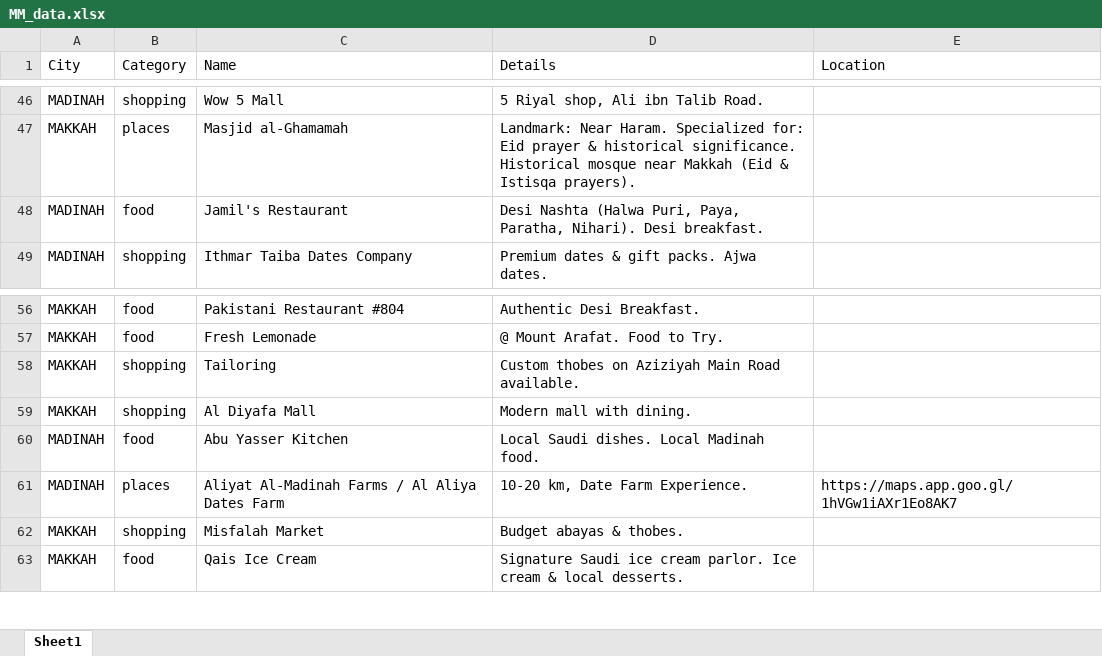
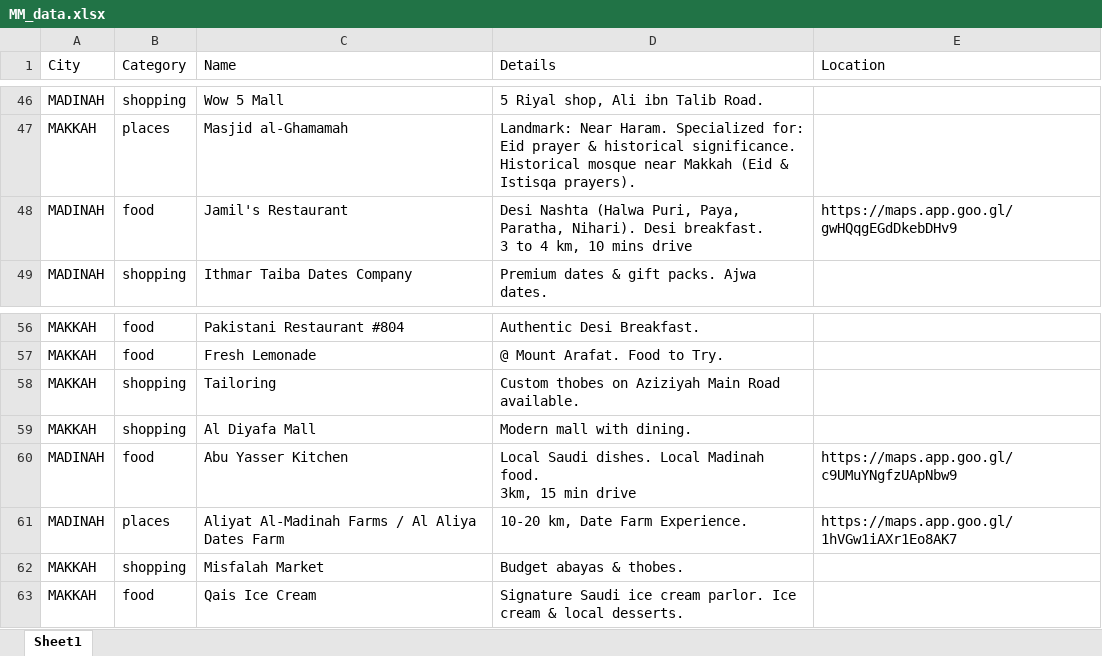
Before and after one commit to sn-bebo/mm_app, an Excel workbook: public/data/MM_data.xlsx, sheet Sheet1, drawn as a sheet; only a part is shown, gaps mark what is left out; values as stored, in another font and other column widths than the file's, no borders; ↵ is a line break in a cell; the diff covers the shown part only; the diff names each change by its address in the sheet, - before the commit and + after, or states it on an @@ line.

```diff
--- a/public/data/MM_data.xlsx (sheet Sheet1)
+++ b/public/data/MM_data.xlsx (sheet Sheet1)
-D48 (Details): …Desi breakfast.
+D48 (Details): …Desi breakfast. ↵ 3 to 4 km, 10 mins drive
-E48 (Location): (empty)
+E48 (Location): https://maps.app.goo.gl/gwHQqgEGdDkebDHv9
-D60 (Details): …Madinah food.
+D60 (Details): …Madinah food. ↵ 3km, 15 min drive
-E60 (Location): (empty)
+E60 (Location): https://maps.app.goo.gl/c9UMuYNgfzUApNbw9
```
Also changed, not shown: 1 added row, 1 removed row and 10 edited cells elsewhere in this sheet.
